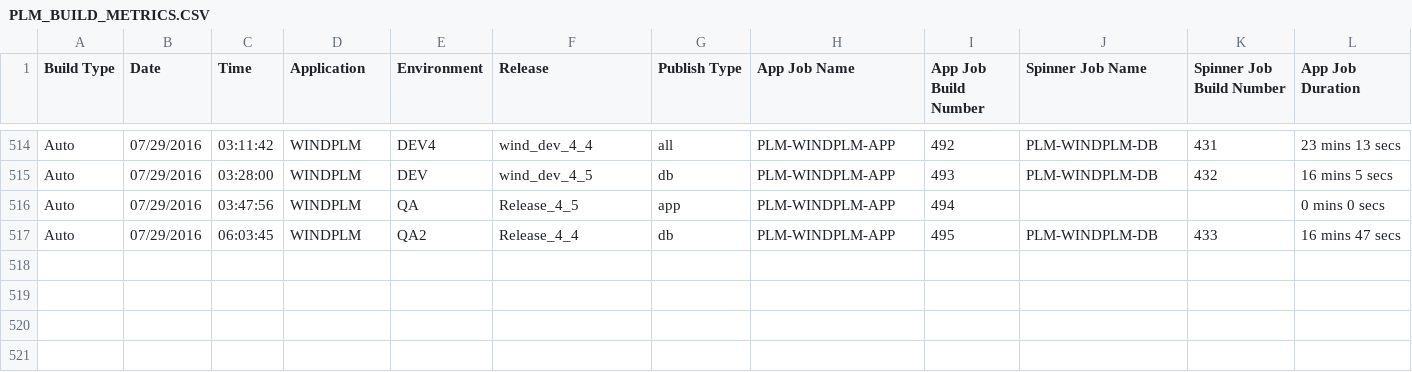
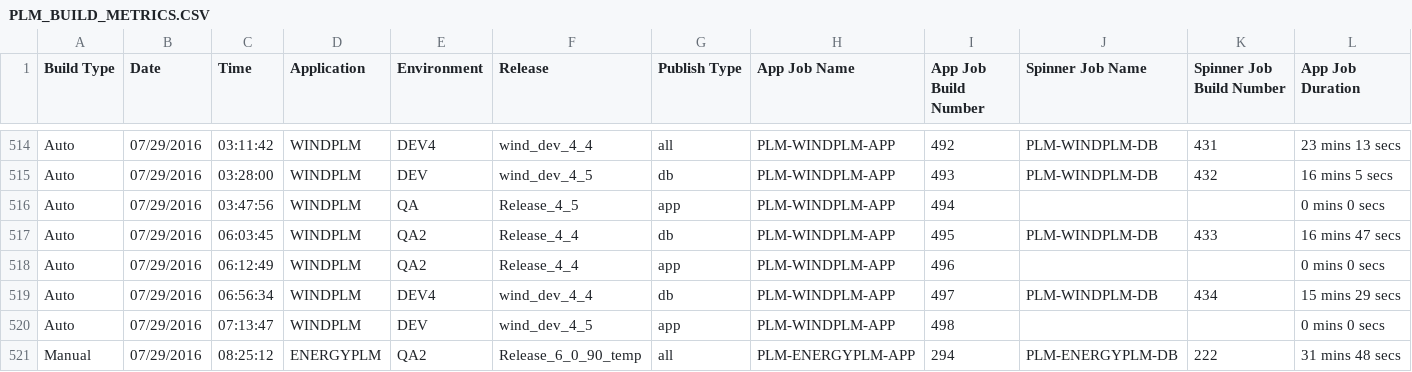
Before and after one commit to veersudhir83/csv-to-html-table, a CSV file: data/PLM_BUILD_METRICS.CSV, drawn as a sheet; only a part is shown, gaps mark what is left out; rows hold the shown columns only; the diff names each change by its address in the sheet, - before the commit and + after, or states it on an @@ line.

Commit message:
New Metrics File at 07-29-2016 18:11:09

```diff
--- a/data/PLM_BUILD_METRICS.CSV
+++ b/data/PLM_BUILD_METRICS.CSV
+row 518: Auto | 07/29/2016 | 06:12:49 | WINDPLM | QA2 | Release_4_4 | app | PLM-WINDPLM-APP | 496 |  |  | 0 mins 0 secs
+row 519: Auto | 07/29/2016 | 06:56:34 | WINDPLM | DEV4 | wind_dev_4_4 | db | PLM-WINDPLM-APP | 497 | PLM-WINDPLM-DB | 434 | 15 mins 29 secs
+row 520: Auto | 07/29/2016 | 07:13:47 | WINDPLM | DEV | wind_dev_4_5 | app | PLM-WINDPLM-APP | 498 |  |  | 0 mins 0 secs
+row 521: Manual | 07/29/2016 | 08:25:12 | ENERGYPLM | QA2 | Release_6_0_90_temp | all | PLM-ENERGYPLM-APP | 294 | PLM-ENERGYPLM-DB | 222 | 31 mins 48 secs
```
